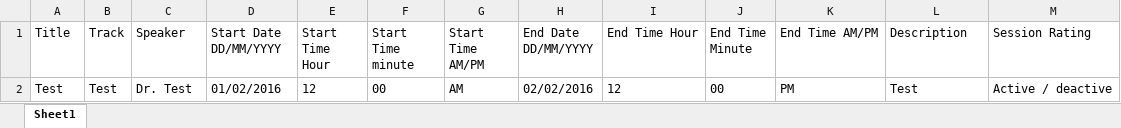
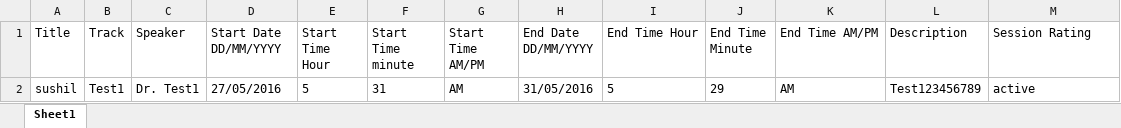
Before and after one commit to ascratech123/test, an Excel workbook: public/agenda_sample.xlsx, sheet Sheet1, drawn as a sheet; values as stored, in another font and other column widths than the file's, no borders; removed rows and columns are numbered as before the commit, all else as after; the diff names each change by its address in the sheet, - before the commit and + after, or states it on an @@ line.

Commit message:
agenda sample change

```diff
--- a/public/agenda_sample.xlsx (sheet Sheet1)
+++ b/public/agenda_sample.xlsx (sheet Sheet1)
-row 2: Test | Test | Dr. Test | 01/02/2016 | 12 | 00 | AM | 02/02/2016 | 12 | 00 | PM | Test | Active / deactive
+row 2: sushil | Test1 | Dr. Test1 | 27/05/2016 | 5 | 31 | AM | 31/05/2016 | 5 | 29 | AM | Test123456789 | active
```
